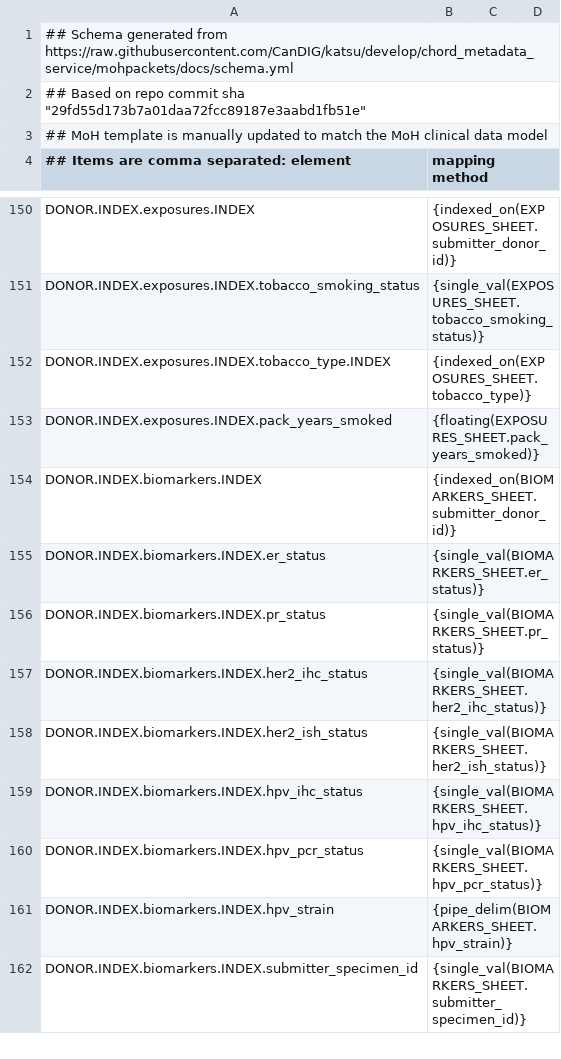
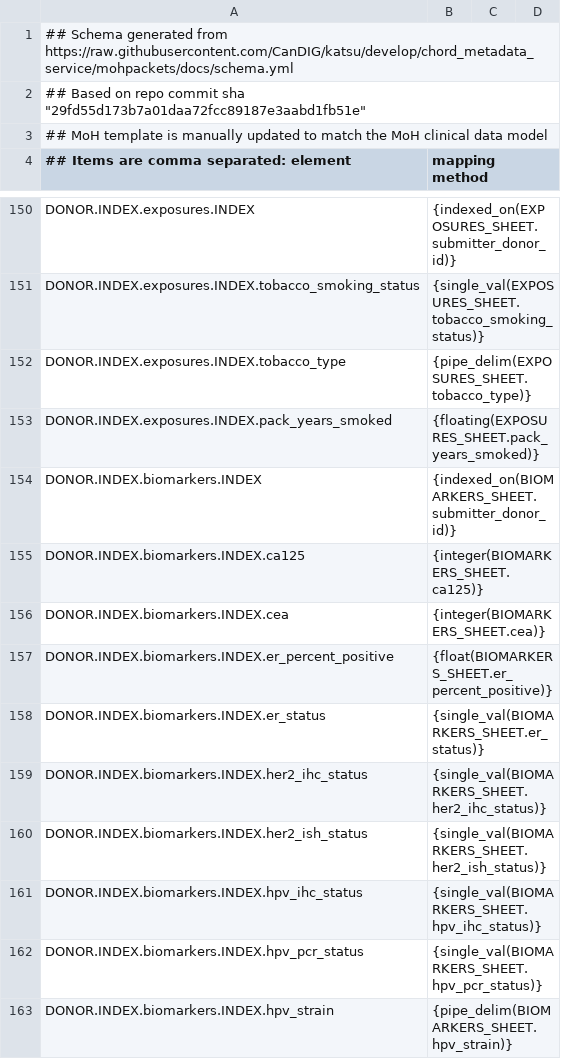
Before and after one commit to CanDIG/clinical_ETL_code, a CSV file: sample_inputs/moh_template.csv, drawn as a sheet; only a part is shown, gaps mark what is left out; the shorter side is filled out with more unchanged rows; the diff covers the shown part only.

Commit message:
DIG-1150: Template update and documentation for DateIntervals (#53)
* update template script

* add build to gitignore

* update templates to intervals

* update moh_diffs

* update mapping functions doc

```diff
--- a/sample_inputs/moh_template.csv
+++ b/sample_inputs/moh_template.csv
@@ -151,7 +151,9 @@ DONOR.INDEX.exposures.INDEX, {indexed_on(EXPOSURES_SHEET.submitter_donor_id)}
 DONOR.INDEX.exposures.INDEX.tobacco_smoking_status, {single_val(EXPOSURES_SHEET.tobacco_smoking_status)}
-DONOR.INDEX.exposures.INDEX.tobacco_type.INDEX, {indexed_on(EXPOSURES_SHEET.tobacco_type)}
+DONOR.INDEX.exposures.INDEX.tobacco_type, {pipe_delim(EXPOSURES_SHEET.tobacco_type)}
 DONOR.INDEX.exposures.INDEX.pack_years_smoked, {floating(EXPOSURES_SHEET.pack_years_smoked)}
 DONOR.INDEX.biomarkers.INDEX, {indexed_on(BIOMARKERS_SHEET.submitter_donor_id)}
+DONOR.INDEX.biomarkers.INDEX.ca125, {integer(BIOMARKERS_SHEET.ca125)}
+DONOR.INDEX.biomarkers.INDEX.cea, {integer(BIOMARKERS_SHEET.cea)}
+DONOR.INDEX.biomarkers.INDEX.er_percent_positive, {float(BIOMARKERS_SHEET.er_percent_positive)}
 DONOR.INDEX.biomarkers.INDEX.er_status, {single_val(BIOMARKERS_SHEET.er_status)}
-DONOR.INDEX.biomarkers.INDEX.pr_status, {single_val(BIOMARKERS_SHEET.pr_status)}
 DONOR.INDEX.biomarkers.INDEX.her2_ihc_status, {single_val(BIOMARKERS_SHEET.her2_ihc_status)}
```
Also changed, not shown: 2 added rows and 111 moved rows elsewhere in this file, moh_template.csv, 4 other files.
